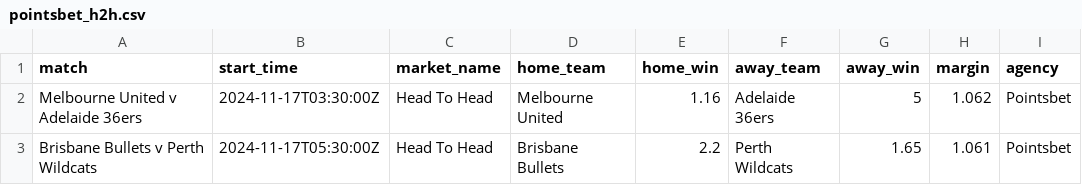
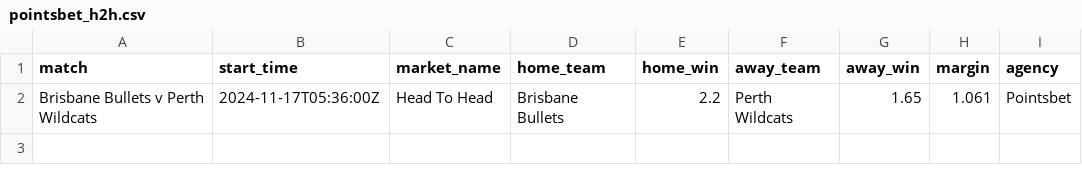
Before and after one commit to jamesbrown1417/NBL, a CSV file: Data/scraped_odds/pointsbet_h2h.csv, drawn as a sheet.

```diff
--- a/Data/scraped_odds/pointsbet_h2h.csv
+++ b/Data/scraped_odds/pointsbet_h2h.csv
@@ -1,3 +1,2 @@
 match,start_time,market_name,home_team,home_win,away_team,away_win,margin,agency
-Melbourne United v Adelaide 36ers,2024-11-17T03:30:00Z,Head To Head,Melbourne United,1.16,Adelaide 36ers,5,1.062,Pointsbet
-Brisbane Bullets v Perth Wildcats,2024-11-17T05:30:00Z,Head To Head,Brisbane Bullets,2.2,Perth Wildcats,1.65,1.061,Pointsbet
+Brisbane Bullets v Perth Wildcats,2024-11-17T05:36:00Z,Head To Head,Brisbane Bullets,2.2,Perth Wildcats,1.65,1.061,Pointsbet
```
Also changed, not shown: Data/scraped_odds/bluebet_h2h.csv, Data/scraped_odds/pointsbet_player_points.csv, 18 other files.
